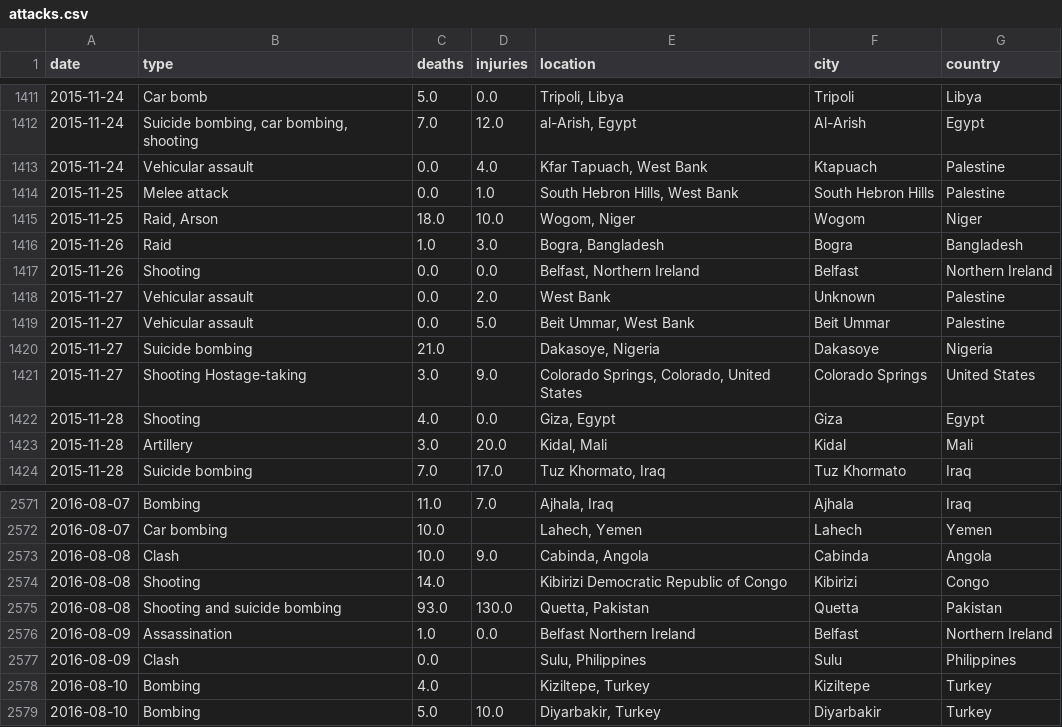
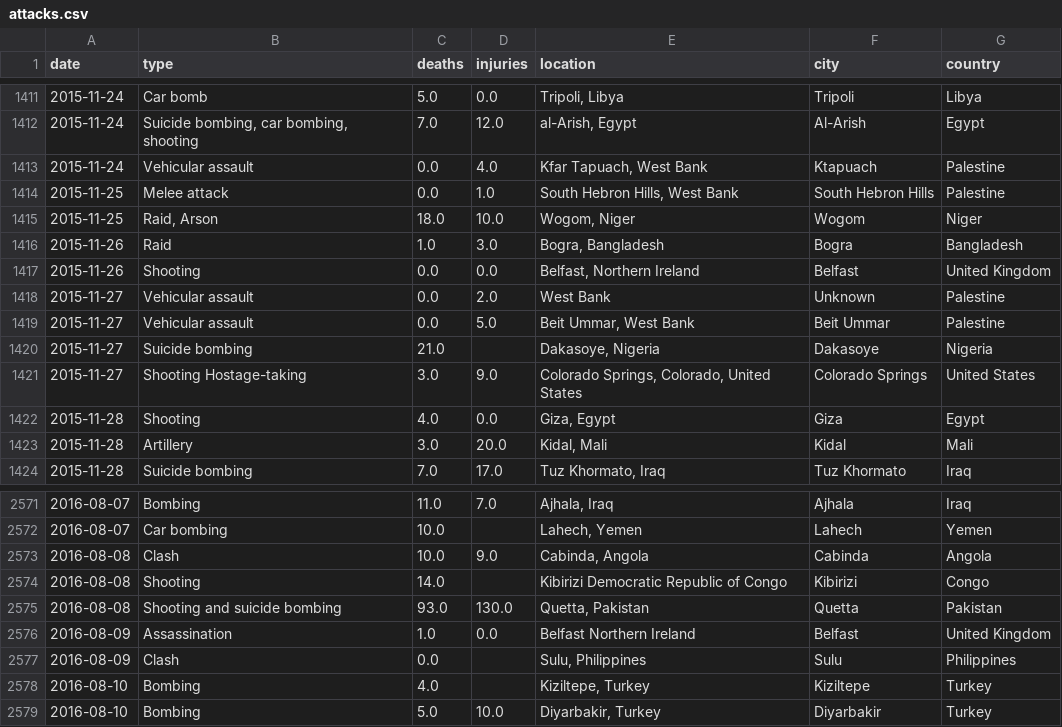
Before and after one commit to alex35469/Digital_Tears, a CSV file: project/attacks.csv, drawn as a sheet; only a part is shown, gaps mark what is left out; the diff covers the shown part only; the diff names each change by its address in the sheet, - before the commit and + after, or states it on an @@ line.

```diff
--- a/project/attacks.csv
+++ b/project/attacks.csv
-G1417 (country): Northern Ireland
+G1417 (country): United Kingdom
-G2576 (country): Northern Ireland
+G2576 (country): United Kingdom
```
Also changed, not shown: 5 edited cells elsewhere in this file, 5 other files.
